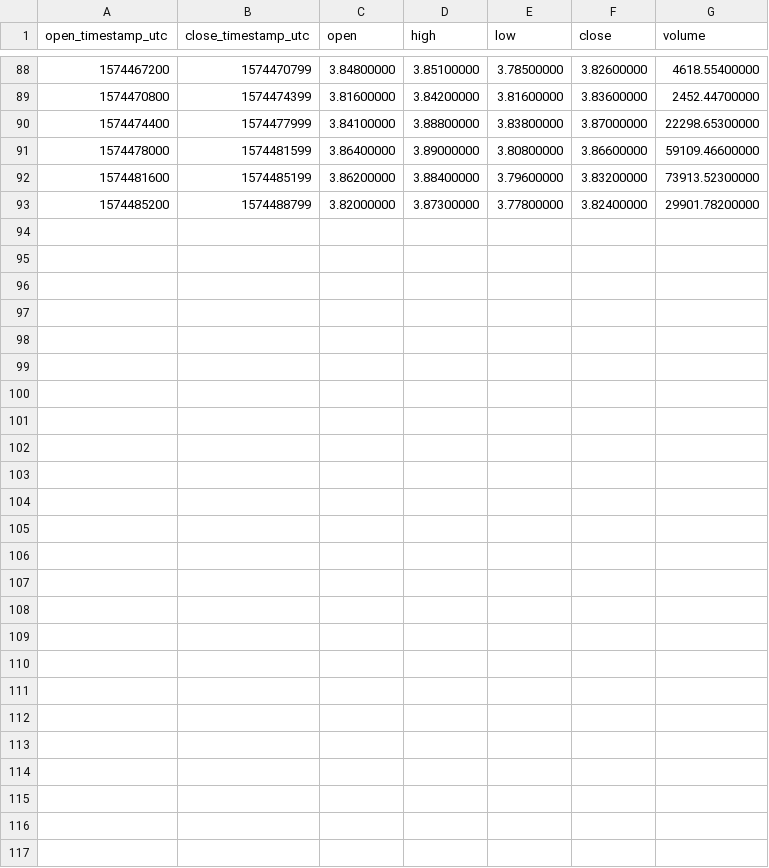
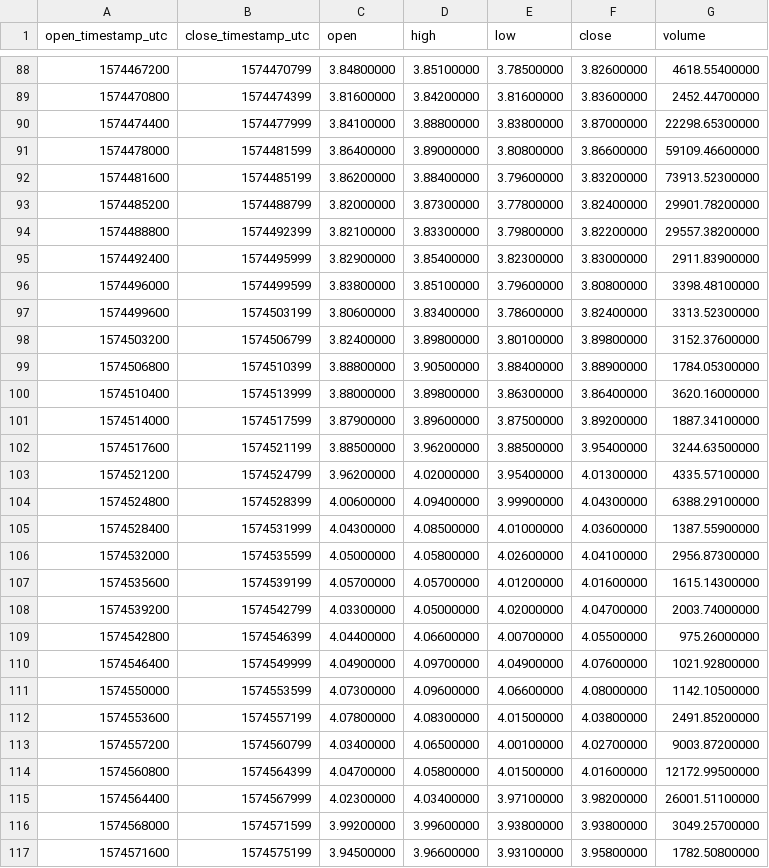
Before and after one commit to cryptobigbro/binance-MCOUSDT, a CSV file: binance-MCOUSDT-1h.csv, drawn as a sheet; only a part is shown, gaps mark what is left out.

Commit message:
Update OHLCV data.

```diff
--- a/binance-MCOUSDT-1h.csv
+++ b/binance-MCOUSDT-1h.csv
@@ -93 +93,25 @@ open_timestamp_utc,close_timestamp_utc,open,high,low,close,volume
 1574485200,1574488799,3.82000000,3.87300000,3.77800000,3.82400000,29901.78200000
+1574488800,1574492399,3.82100000,3.83300000,3.79800000,3.82200000,29557.38200000
+1574492400,1574495999,3.82900000,3.85400000,3.82300000,3.83000000,2911.83900000
+1574496000,1574499599,3.83800000,3.85100000,3.79600000,3.80800000,3398.48100000
+1574499600,1574503199,3.80600000,3.83400000,3.78600000,3.82400000,3313.52300000
+1574503200,1574506799,3.82400000,3.89800000,3.80100000,3.89800000,3152.37600000
+1574506800,1574510399,3.88800000,3.90500000,3.88400000,3.88900000,1784.05300000
+1574510400,1574513999,3.88000000,3.89800000,3.86300000,3.86400000,3620.16000000
+1574514000,1574517599,3.87900000,3.89600000,3.87500000,3.89200000,1887.34100000
+1574517600,1574521199,3.88500000,3.96200000,3.88500000,3.95400000,3244.63500000
+1574521200,1574524799,3.96200000,4.02000000,3.95400000,4.01300000,4335.57100000
+1574524800,1574528399,4.00600000,4.09400000,3.99900000,4.04300000,6388.29100000
+1574528400,1574531999,4.04300000,4.08500000,4.01000000,4.03600000,1387.55900000
+1574532000,1574535599,4.05000000,4.05800000,4.02600000,4.04100000,2956.87300000
+1574535600,1574539199,4.05700000,4.05700000,4.01200000,4.01600000,1615.14300000
+1574539200,1574542799,4.03300000,4.05000000,4.02000000,4.04700000,2003.74000000
+1574542800,1574546399,4.04400000,4.06600000,4.00700000,4.05500000,975.26000000
+1574546400,1574549999,4.04900000,4.09700000,4.04900000,4.07600000,1021.92800000
+1574550000,1574553599,4.07300000,4.09600000,4.06600000,4.08000000,1142.10500000
+1574553600,1574557199,4.07800000,4.08300000,4.01500000,4.03800000,2491.85200000
+1574557200,1574560799,4.03400000,4.06500000,4.00100000,4.02700000,9003.87200000
+1574560800,1574564399,4.04700000,4.05800000,4.01500000,4.01600000,12172.99500000
+1574564400,1574567999,4.02300000,4.03400000,3.97100000,3.98200000,26001.51100000
+1574568000,1574571599,3.99200000,3.99600000,3.93800000,3.93800000,3049.25700000
+1574571600,1574575199,3.94500000,3.96600000,3.93100000,3.95800000,1782.50800000
```
Also changed, not shown: binance-MCOUSDT-1d.csv, 1 other file.
